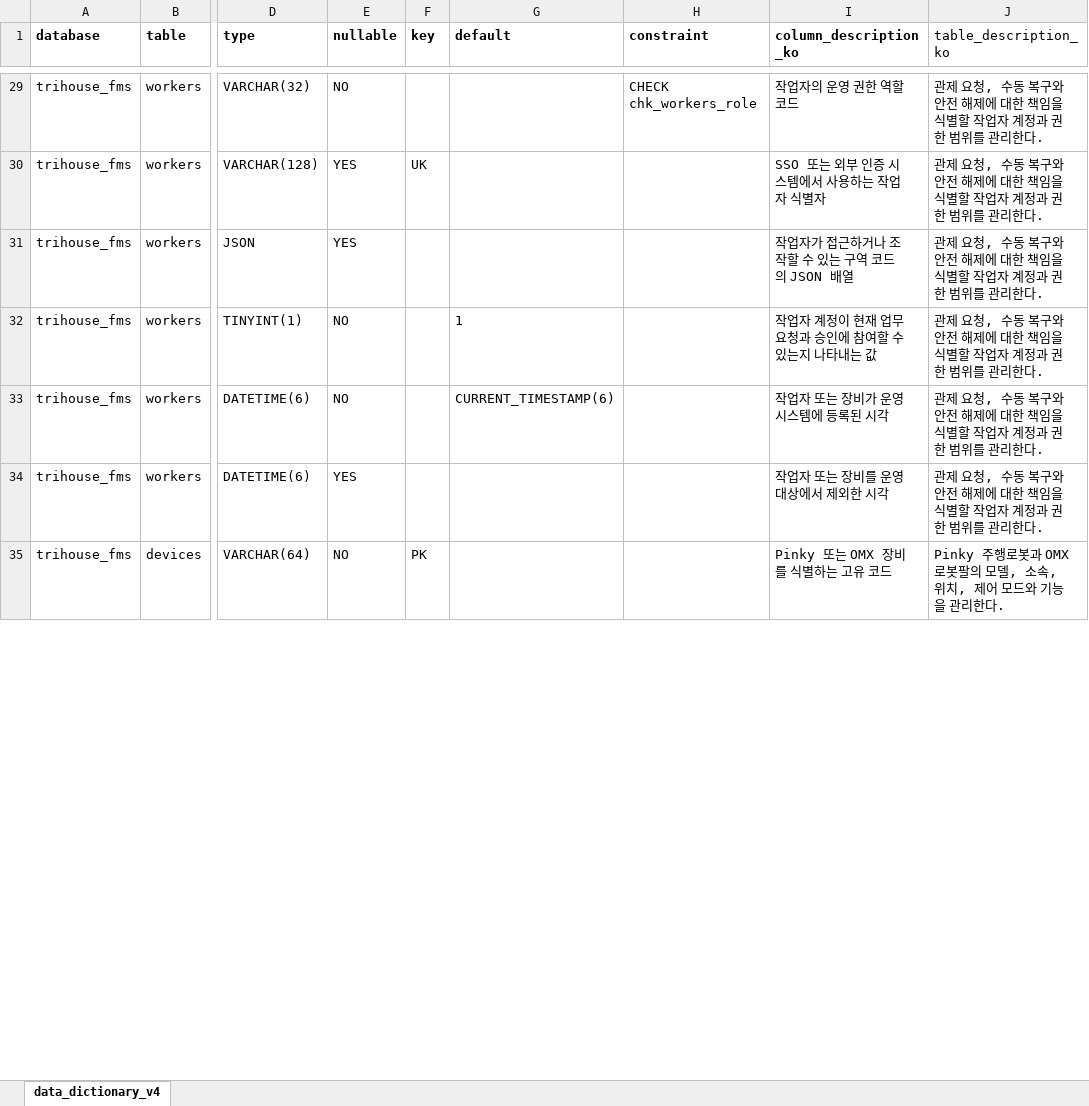
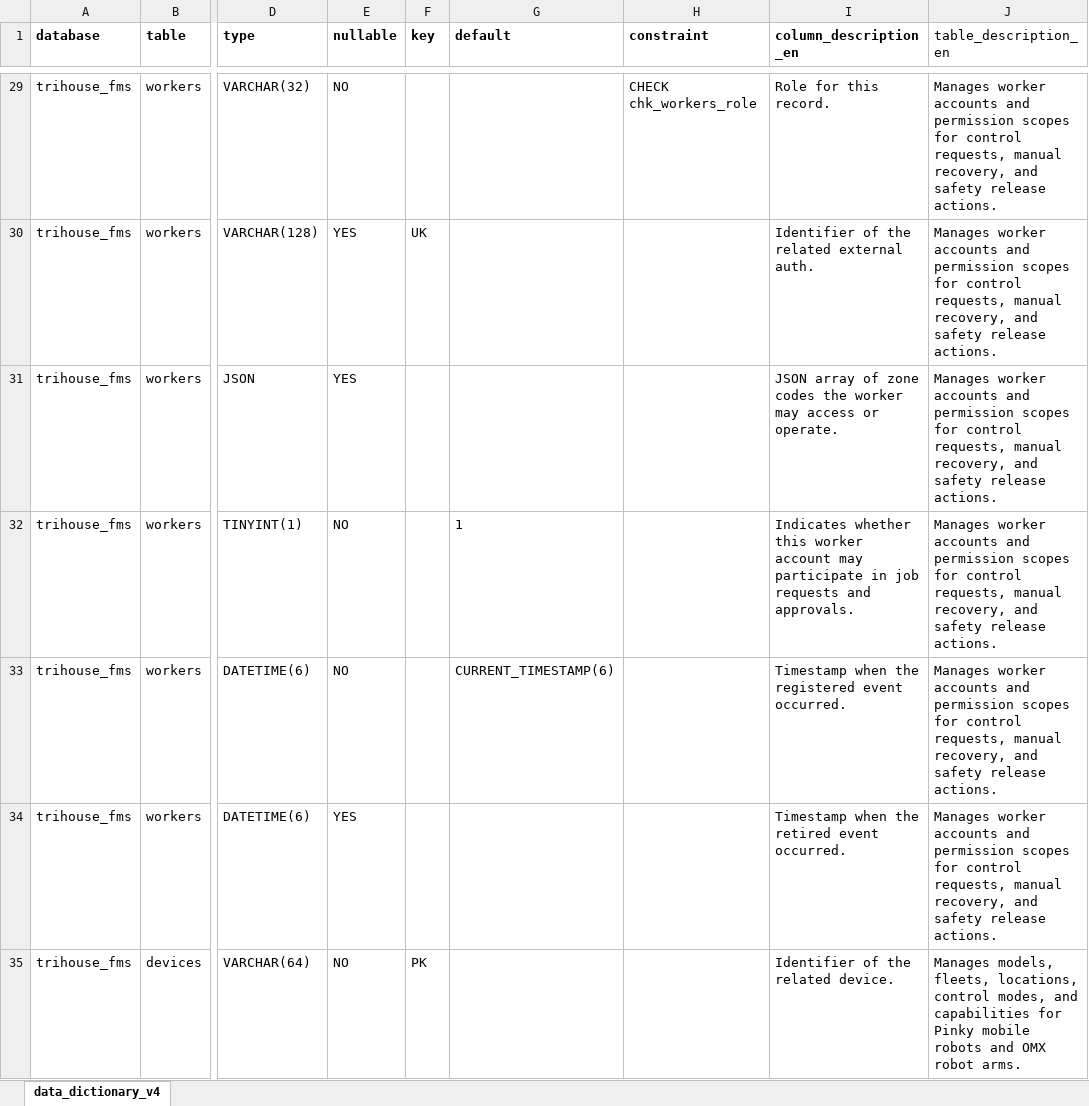
Before and after one commit to dadaru7887/Trihouse, an Excel workbook: docs/database/data_dictionary.xlsx, sheet data_dictionary_v4, drawn as a sheet; only a part is shown, gaps mark what is left out; values as stored, in another font and other column widths than the file's, no borders; the diff covers the shown part only; the diff names each change by its address in the sheet, - before the commit and + after, or states it on an @@ line.

```diff
--- a/docs/database/data_dictionary.xlsx (sheet data_dictionary_v4)
+++ b/docs/database/data_dictionary.xlsx (sheet data_dictionary_v4)
-I1: column_description_ko
+I1: column_description_en
-J1: table_description_ko
+J1: table_description_en
-I29 (column_description_en): 작업자의 운영 권한 역할 코드
+I29 (column_description_en): Role for this record.
-J29:J34 (table_description_en): 관제 요청, 수동 복구와 안전 해제에 대한 책임을 식별할 작업자 계정과 권한 범위를 관리한다.
+J29:J34 (table_description_en): Manages worker accounts and permission scopes for control requests, manual recovery, and safety release actions.
-I30 (column_description_en): SSO 또는 외부 인증 시스템에서 사용하는 작업자 식별자
+I30 (column_description_en): Identifier of the related external auth.
-I31 (column_description_en): 작업자가 접근하거나 조작할 수 있는 구역 코드의 JSON 배열
+I31 (column_description_en): JSON array of zone codes the worker may access or operate.
-I32 (column_description_en): 작업자 계정이 현재 업무 요청과 승인에 참여할 수 있는지 나타내는 값
+I32 (column_description_en): Indicates whether this worker account may participate in job requests and approvals.
-I33 (column_description_en): 작업자 또는 장비가 운영 시스템에 등록된 시각
+I33 (column_description_en): Timestamp when the registered event occurred.
-I34 (column_description_en): 작업자 또는 장비를 운영 대상에서 제외한 시각
+I34 (column_description_en): Timestamp when the retired event occurred.
-I35 (column_description_en): Pinky 또는 OMX 장비를 식별하는 고유 코드
+I35 (column_description_en): Identifier of the related device.
-J35 (table_description_en): Pinky 주행로봇과 OMX 로봇팔의 모델, 소속, 위치, 제어 모드와 기능을 관리한다.
+J35 (table_description_en): Manages models, fleets, locations, control modes, and capabilities for Pinky mobile robots and OMX robot arms.
```
Also changed, not shown: 492 edited cells elsewhere in this sheet, 14 other files.
